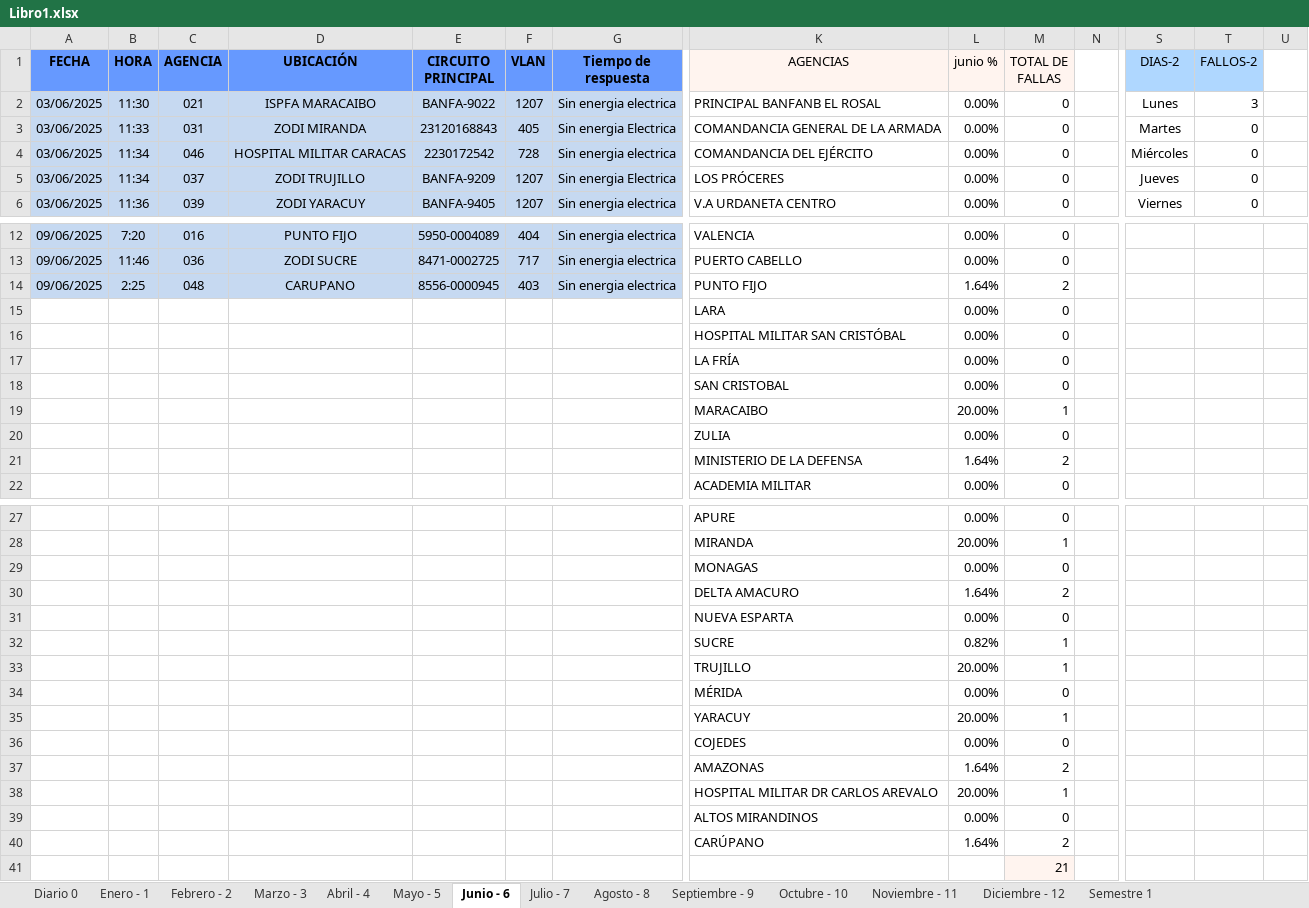
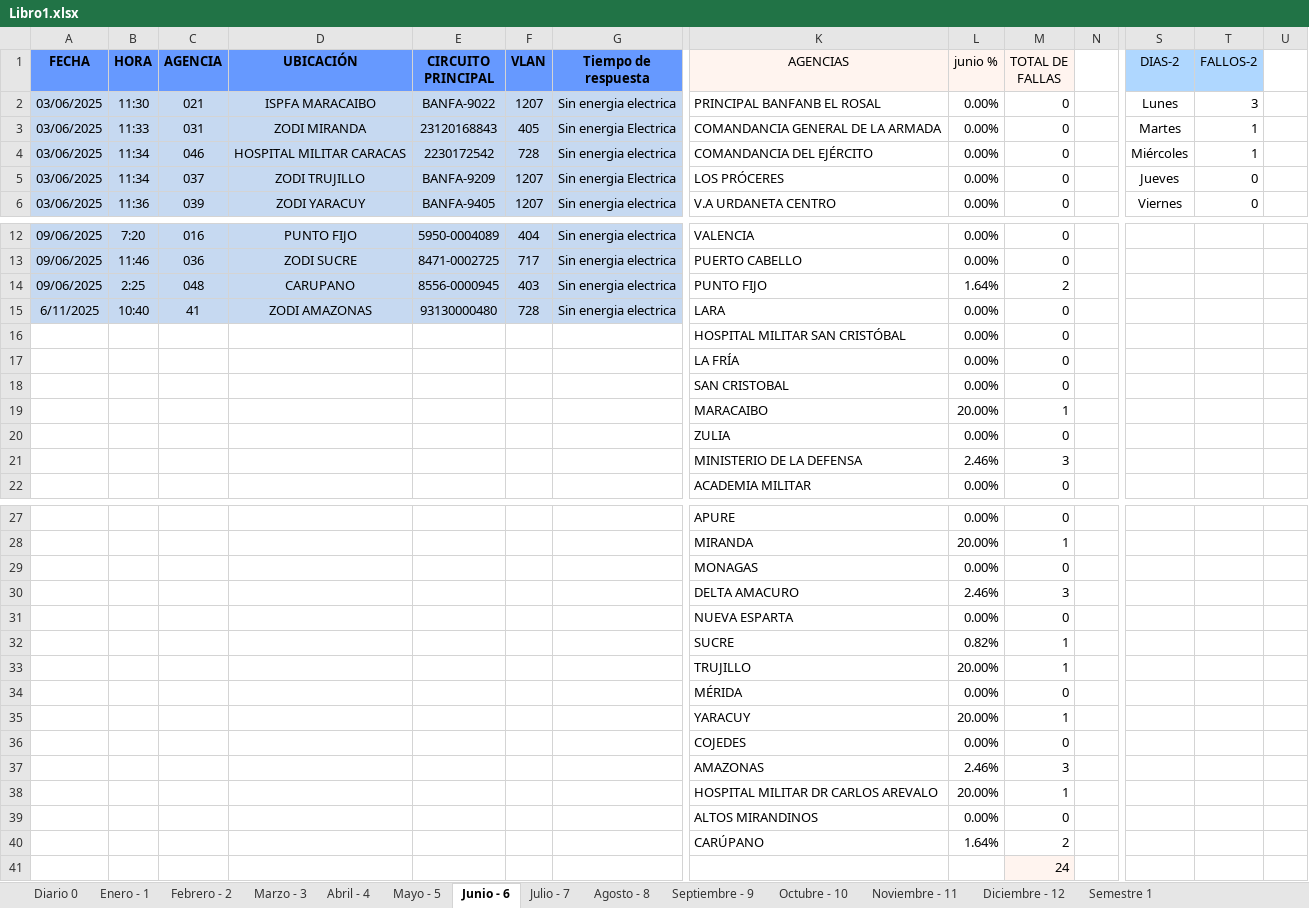
Before and after one commit to zairelyshdz/caidas_agencias_banfanb, an Excel workbook: Libro1.xlsx, sheet Junio - 6, drawn as a sheet; only a part is shown, gaps mark what is left out; values as stored, in another font and other column widths than the file's, no borders; removed rows and columns are numbered as before the commit, all else as after; rows hold the shown columns only; the diff names each change by its address in the sheet, - before the commit and + after, or states it on an @@ line.

```diff
--- a/Libro1.xlsx (sheet Junio - 6)
+++ b/Libro1.xlsx (sheet Junio - 6)
-T3:T4 (FALLOS-2): 0
+T3:T4 (FALLOS-2): 1
-row 15:  |  |  |  |  |  |  | LARA | 0.00% | 0
+row 15: 6/11/2025 | 10:40 | 41 | ZODI AMAZONAS | 93130000480 | 728 | Sin energia electrica | LARA | 0.00% | 0
-row 21:  |  |  |  |  |  |  | MINISTERIO DE LA DEFENSA | 1.64% | 2
+row 21:  |  |  |  |  |  |  | MINISTERIO DE LA DEFENSA | 2.46% | 3
-row 30:  |  |  |  |  |  |  | DELTA AMACURO | 1.64% | 2
+row 30:  |  |  |  |  |  |  | DELTA AMACURO | 2.46% | 3
-row 37:  |  |  |  |  |  |  | AMAZONAS | 1.64% | 2
+row 37:  |  |  |  |  |  |  | AMAZONAS | 2.46% | 3
-M41 (TOTAL DE FALLAS): 21
+M41 (TOTAL DE FALLAS): 24
```
Also changed, not shown: sheet Semestre 1, sheet Diario 0.
